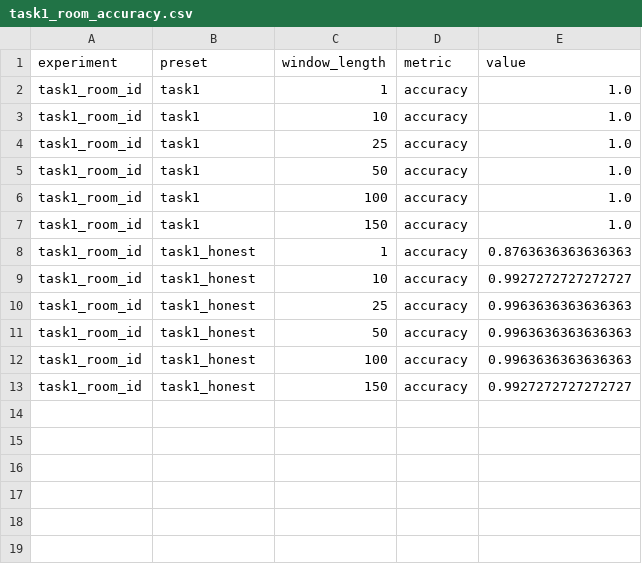
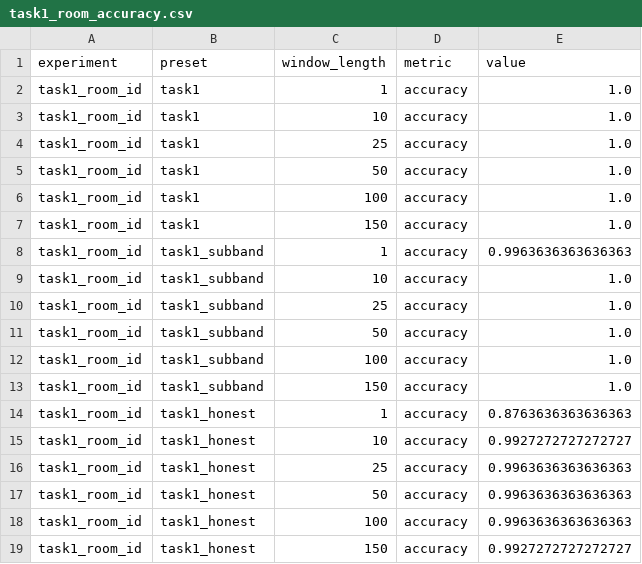
Before and after one commit to poornachandra-sarasAI/wifi-csi-human-activity-recognition, a CSV file: results/task1_room_accuracy.csv, drawn as a sheet; the diff names each change by its address in the sheet, - before the commit and + after, or states it on an @@ line.

```diff
--- a/results/task1_room_accuracy.csv
+++ b/results/task1_room_accuracy.csv
+row 8: task1_room_id | task1_subband | 1 | accuracy | 0.9963636363636363
+row 9: task1_room_id | task1_subband | 10 | accuracy | 1.0
+row 10: task1_room_id | task1_subband | 25 | accuracy | 1.0
+row 11: task1_room_id | task1_subband | 50 | accuracy | 1.0
+row 12: task1_room_id | task1_subband | 100 | accuracy | 1.0
+row 13: task1_room_id | task1_subband | 150 | accuracy | 1.0
```
Also changed, not shown: windows/manifest.csv, 17 other files.
